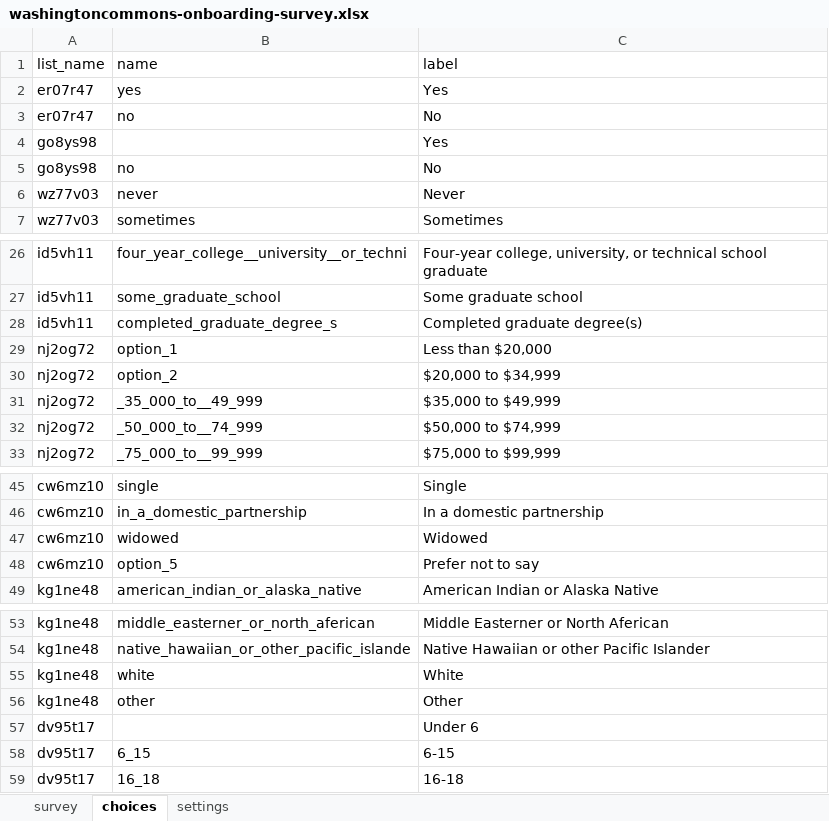
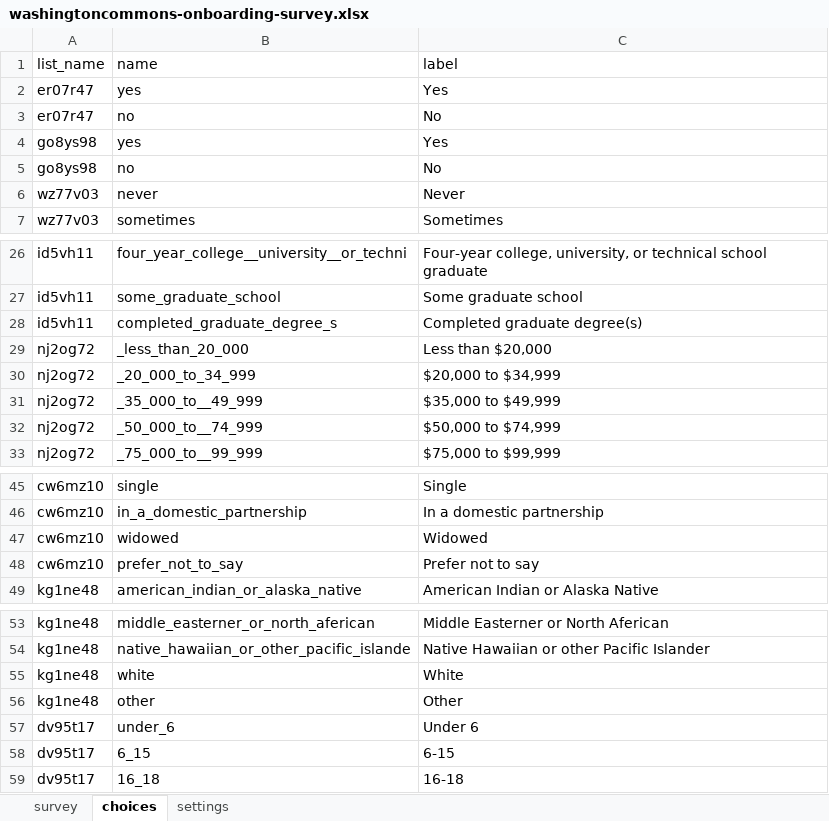
Before and after one commit to e-mission/nrel-openpath-deploy-configs, an Excel workbook: survey_resources/washingtoncommons/washingtoncommons-onboarding-survey.xlsx, sheet choices, drawn as a sheet; only a part is shown, gaps mark what is left out; values as stored, in another font and other column widths than the file's, no borders; the diff covers the shown part only; the diff names each change by its address in the sheet, - before the commit and + after, or states it on an @@ line.

Commit message:
update xls and xml files
after fixing the "keys" for options in both files, replacing them

```diff
--- a/survey_resources/washingtoncommons/washingtoncommons-onboarding-survey.xlsx (sheet choices)
+++ b/survey_resources/washingtoncommons/washingtoncommons-onboarding-survey.xlsx (sheet choices)
-B4 (name): (empty)
+B4 (name): yes
-B29 (name): option_1
+B29 (name): _less_than_20_000
-B30 (name): option_2
+B30 (name): _20_000_to_34_999
-B48 (name): option_5
+B48 (name): prefer_not_to_say
-B57 (name): (empty)
+B57 (name): under_6
```
Also changed, not shown: 19 edited cells elsewhere in this sheet, survey_resources/washingtoncommons/washingtoncommons-trip-survey.xlsx, 2 other files.
